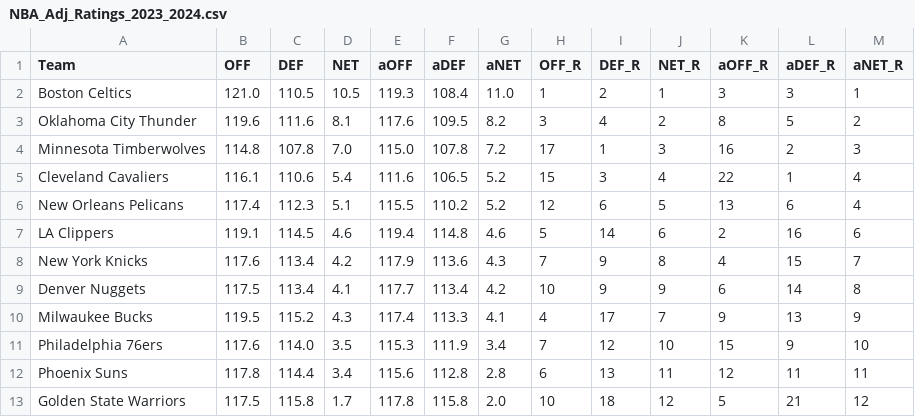
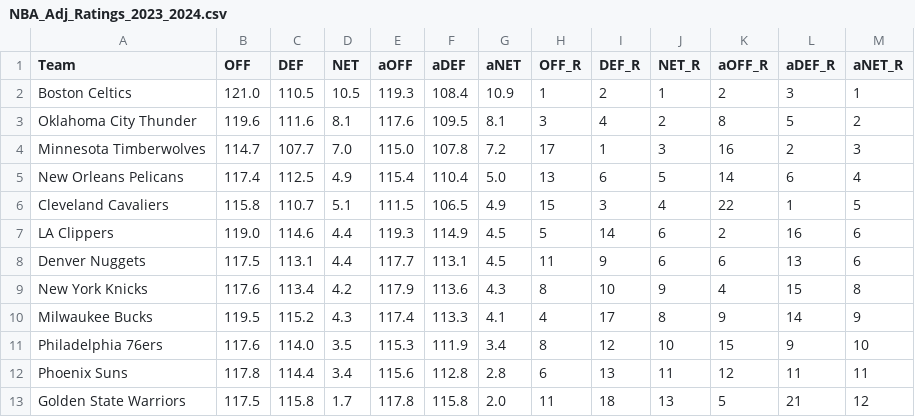
Before and after one commit to sravanpannala/csv, a CSV file: NBA_Adj_Ratings_2023_2024.csv, drawn as a sheet; only a part is shown; the diff covers the shown part only.

```diff
--- a/NBA_Adj_Ratings_2023_2024.csv
+++ b/NBA_Adj_Ratings_2023_2024.csv
@@ -1,13 +1,13 @@
 Team,OFF,DEF,NET,aOFF,aDEF,aNET,OFF_R,DEF_R,NET_R,aOFF_R,aDEF_R,aNET_R
-Boston Celtics,121.0,110.5,10.5,119.3,108.4,11.0,1,2,1,3,3,1
-Oklahoma City Thunder,119.6,111.6,8.1,117.6,109.5,8.2,3,4,2,8,5,2
-Minnesota Timberwolves,114.8,107.8,7.0,115.0,107.8,7.2,17,1,3,16,2,3
-Cleveland Cavaliers,116.1,110.6,5.4,111.6,106.5,5.2,15,3,4,22,1,4
-New Orleans Pelicans,117.4,112.3,5.1,115.5,110.2,5.2,12,6,5,13,6,4
-LA Clippers,119.1,114.5,4.6,119.4,114.8,4.6,5,14,6,2,16,6
-New York Knicks,117.6,113.4,4.2,117.9,113.6,4.3,7,9,8,4,15,7
-Denver Nuggets,117.5,113.4,4.1,117.7,113.4,4.2,10,9,9,6,14,8
-Milwaukee Bucks,119.5,115.2,4.3,117.4,113.3,4.1,4,17,7,9,13,9
-Philadelphia 76ers,117.6,114.0,3.5,115.3,111.9,3.4,7,12,10,15,9,10
+Boston Celtics,121.0,110.5,10.5,119.3,108.4,10.9,1,2,1,2,3,1
+Oklahoma City Thunder,119.6,111.6,8.1,117.6,109.5,8.1,3,4,2,8,5,2
+Minnesota Timberwolves,114.7,107.7,7.0,115.0,107.8,7.2,17,1,3,16,2,3
+New Orleans Pelicans,117.4,112.5,4.9,115.4,110.4,5.0,13,6,5,14,6,4
+Cleveland Cavaliers,115.8,110.7,5.1,111.5,106.5,4.9,15,3,4,22,1,5
+LA Clippers,119.0,114.6,4.4,119.3,114.9,4.5,5,14,6,2,16,6
+Denver Nuggets,117.5,113.1,4.4,117.7,113.1,4.5,11,9,6,6,13,6
+New York Knicks,117.6,113.4,4.2,117.9,113.6,4.3,8,10,9,4,15,8
+Milwaukee Bucks,119.5,115.2,4.3,117.4,113.3,4.1,4,17,8,9,14,9
+Philadelphia 76ers,117.6,114.0,3.5,115.3,111.9,3.4,8,12,10,15,9,10
 Phoenix Suns,117.8,114.4,3.4,115.6,112.8,2.8,6,13,11,12,11,11
-Golden State Warriors,117.5,115.8,1.7,117.8,115.8,2.0,10,18,12,5,21,12
+Golden State Warriors,117.5,115.8,1.7,117.8,115.8,2.0,11,18,13,5,21,12
```
Also changed, not shown: 2 added rows, 2 removed rows and 47 edited cells elsewhere in this file, NBA_prosptran_injuries_2023.csv.
